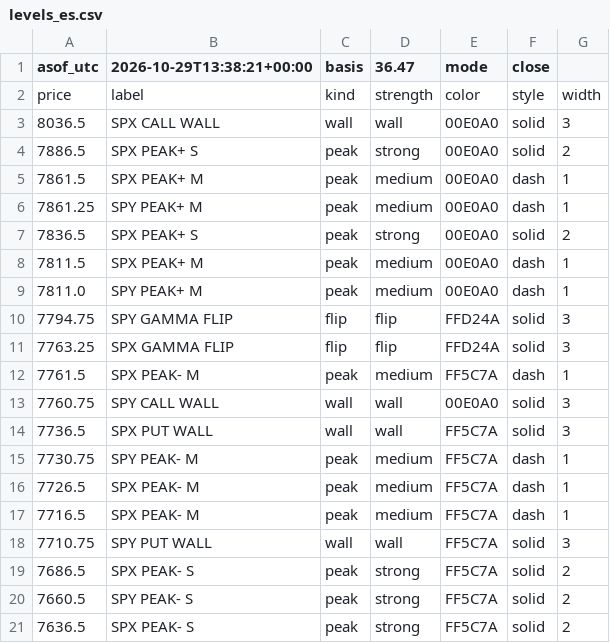
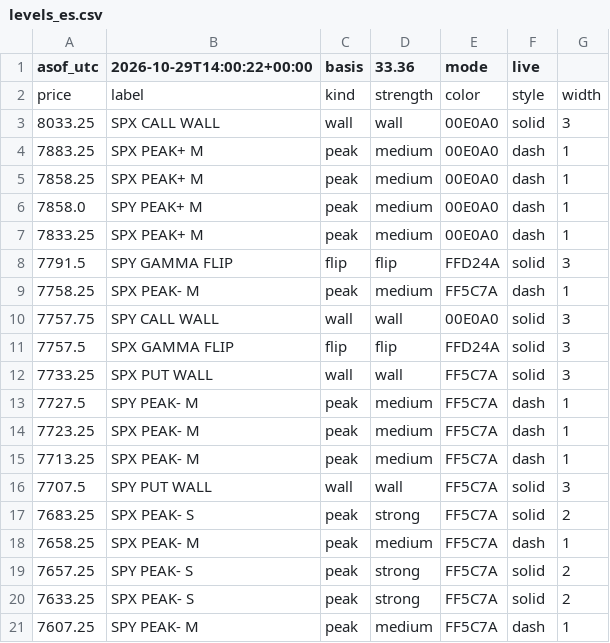
Before and after one commit to mshb4466/mirsad, a CSV file: gamma/levels_es.csv, drawn as a sheet.

```diff
--- a/gamma/levels_es.csv
+++ b/gamma/levels_es.csv
@@ -1,21 +1,21 @@
-asof_utc,2026-10-29T13:38:21+00:00,basis,36.47,mode,close
+asof_utc,2026-10-29T14:00:22+00:00,basis,33.36,mode,live
 price,label,kind,strength,color,style,width
-8036.5,SPX CALL WALL,wall,wall,00E0A0,solid,3
-7886.5,SPX PEAK+ S,peak,strong,00E0A0,solid,2
-7861.5,SPX PEAK+ M,peak,medium,00E0A0,dash,1
-7861.25,SPY PEAK+ M,peak,medium,00E0A0,dash,1
-7836.5,SPX PEAK+ S,peak,strong,00E0A0,solid,2
-7811.5,SPX PEAK+ M,peak,medium,00E0A0,dash,1
-7811.0,SPY PEAK+ M,peak,medium,00E0A0,dash,1
-7794.75,SPY GAMMA FLIP,flip,flip,FFD24A,solid,3
-7763.25,SPX GAMMA FLIP,flip,flip,FFD24A,solid,3
-7761.5,SPX PEAK- M,peak,medium,FF5C7A,dash,1
-7760.75,SPY CALL WALL,wall,wall,00E0A0,solid,3
-7736.5,SPX PUT WALL,wall,wall,FF5C7A,solid,3
-7730.75,SPY PEAK- M,peak,medium,FF5C7A,dash,1
-7726.5,SPX PEAK- M,peak,medium,FF5C7A,dash,1
-7716.5,SPX PEAK- M,peak,medium,FF5C7A,dash,1
-7710.75,SPY PUT WALL,wall,wall,FF5C7A,solid,3
-7686.5,SPX PEAK- S,peak,strong,FF5C7A,solid,2
-7660.5,SPY PEAK- S,peak,strong,FF5C7A,solid,2
-7636.5,SPX PEAK- S,peak,strong,FF5C7A,solid,2
+8033.25,SPX CALL WALL,wall,wall,00E0A0,solid,3
+7883.25,SPX PEAK+ M,peak,medium,00E0A0,dash,1
+7858.25,SPX PEAK+ M,peak,medium,00E0A0,dash,1
+7858.0,SPY PEAK+ M,peak,medium,00E0A0,dash,1
+7833.25,SPX PEAK+ M,peak,medium,00E0A0,dash,1
+7791.5,SPY GAMMA FLIP,flip,flip,FFD24A,solid,3
+7758.25,SPX PEAK- M,peak,medium,FF5C7A,dash,1
+7757.75,SPY CALL WALL,wall,wall,00E0A0,solid,3
+7757.5,SPX GAMMA FLIP,flip,flip,FFD24A,solid,3
+7733.25,SPX PUT WALL,wall,wall,FF5C7A,solid,3
+7727.5,SPY PEAK- M,peak,medium,FF5C7A,dash,1
+7723.25,SPX PEAK- M,peak,medium,FF5C7A,dash,1
+7713.25,SPX PEAK- M,peak,medium,FF5C7A,dash,1
+7707.5,SPY PUT WALL,wall,wall,FF5C7A,solid,3
+7683.25,SPX PEAK- S,peak,strong,FF5C7A,solid,2
+7658.25,SPX PEAK- M,peak,medium,FF5C7A,dash,1
+7657.25,SPY PEAK- S,peak,strong,FF5C7A,solid,2
+7633.25,SPX PEAK- S,peak,strong,FF5C7A,solid,2
+7607.25,SPY PEAK- M,peak,medium,FF5C7A,dash,1
```
Also changed, not shown: 3 other files.
